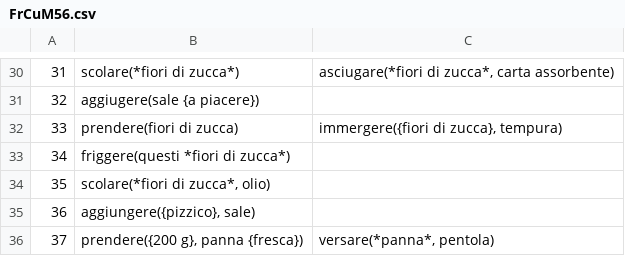
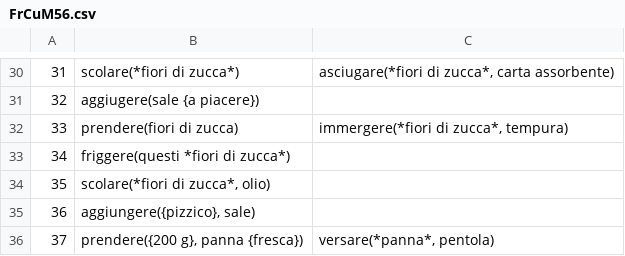
Before and after one commit to evalitaunina/SUGAR_Corpus, a CSV file: SUGAR_Corpus/FrCuM56/FrCuM56.csv, drawn as a sheet; only a part is shown, gaps mark what is left out.

Commit message:
Evalita_Unina
First commit

```diff
--- a/SUGAR_Corpus/FrCuM56/FrCuM56.csv
+++ b/SUGAR_Corpus/FrCuM56/FrCuM56.csv
@@ -31,3 +31,3 @@
 32; aggiugere(sale {a piacere});
-33; prendere(fiori di zucca); immergere({fiori di zucca}, tempura)
+33; prendere(fiori di zucca); immergere(*fiori di zucca*, tempura)
 34; friggere(questi *fiori di zucca*);
```
